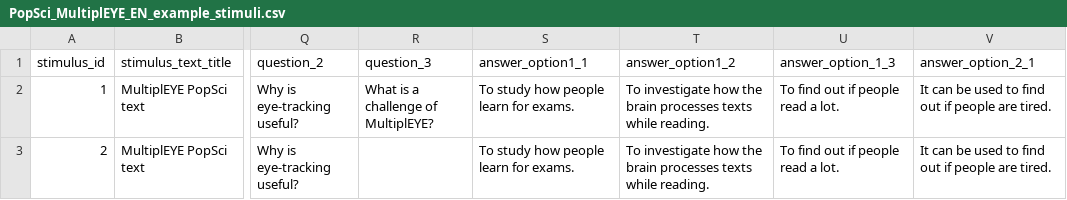
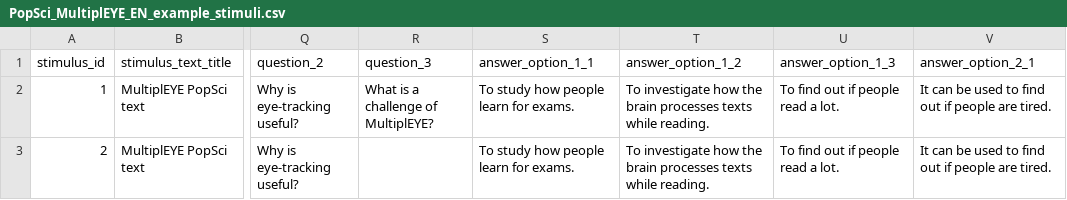
Before and after one commit to theDebbister/wg1-image-creation, a CSV file: PopSci_MultiplEYE_EN_example_stimuli.csv, drawn as a sheet; only a part is shown, gaps mark what is left out; the diff names each change by its address in the sheet, - before the commit and + after, or states it on an @@ line.

```diff
--- a/PopSci_MultiplEYE_EN_example_stimuli.csv
+++ b/PopSci_MultiplEYE_EN_example_stimuli.csv
-S1: answer_option1_1
+S1: answer_option_1_1
-T1: answer_option1_2
+T1: answer_option_1_2
```
Also changed, not shown: 1 other file.
